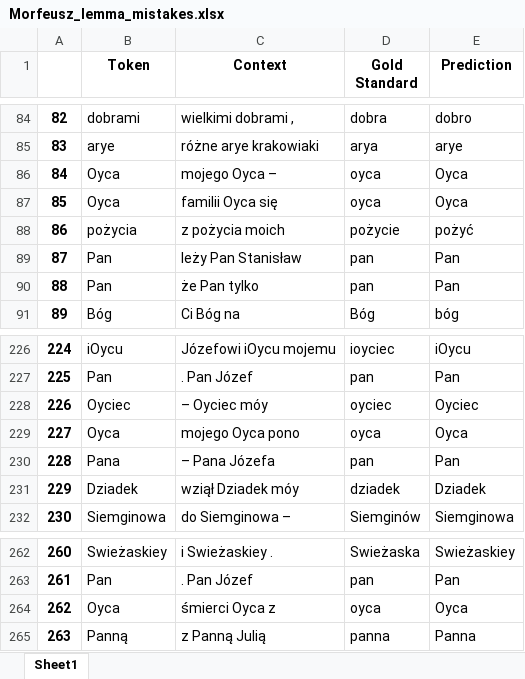
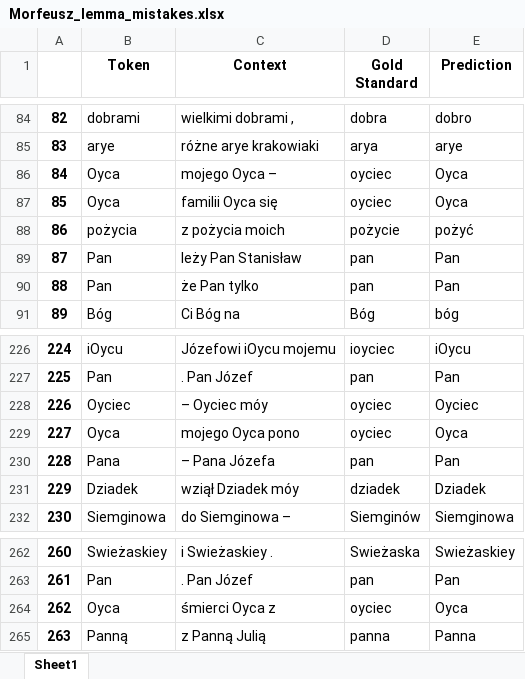
Before and after one commit to Turtilla/swe-ma-thesis, an Excel workbook: data/mistakes/Morfeusz_lemma_mistakes.xlsx, sheet Sheet1, drawn as a sheet; only a part is shown, gaps mark what is left out; values as stored, in another font and other column widths than the file's, no borders; the diff names each change by its address in the sheet, - before the commit and + after, or states it on an @@ line.

```diff
--- a/data/mistakes/Morfeusz_lemma_mistakes.xlsx (sheet Sheet1)
+++ b/data/mistakes/Morfeusz_lemma_mistakes.xlsx (sheet Sheet1)
-D86:D87 (Gold Standard): oyca
+D86:D87 (Gold Standard): oyciec
-D229 (Gold Standard): oyca
+D229 (Gold Standard): oyciec
-D264 (Gold Standard): oyca
+D264 (Gold Standard): oyciec
```
Also changed, not shown: data/mistakes/stanza_lemma_mistakes.xlsx, data/results/all_lemmas.xlsx, 25 other files.
